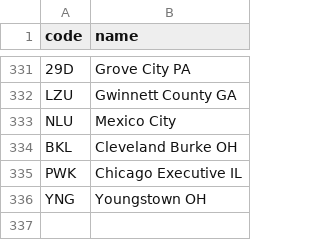
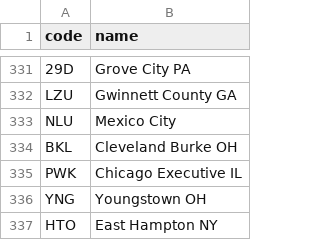
Before and after one commit to kds54/MMM-Planefinder, a CSV file: airports.csv, drawn as a sheet; only a part is shown, gaps mark what is left out; the diff names each change by its address in the sheet, - before the commit and + after, or states it on an @@ line.

Commit message:
Update airports.csv

```diff
--- a/airports.csv
+++ b/airports.csv
+row 337: HTO | East Hampton NY
```
